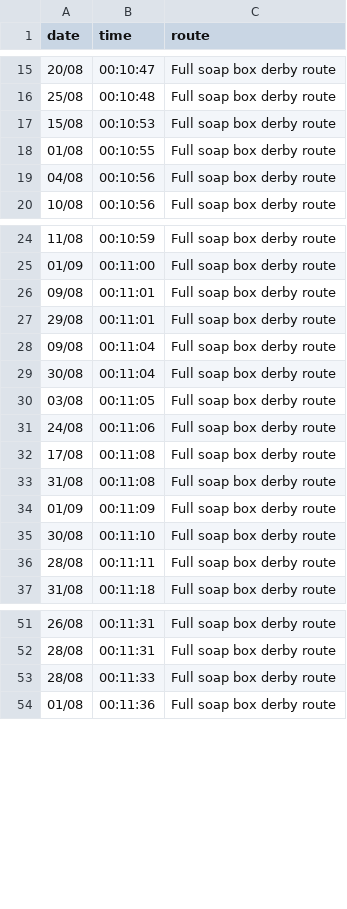
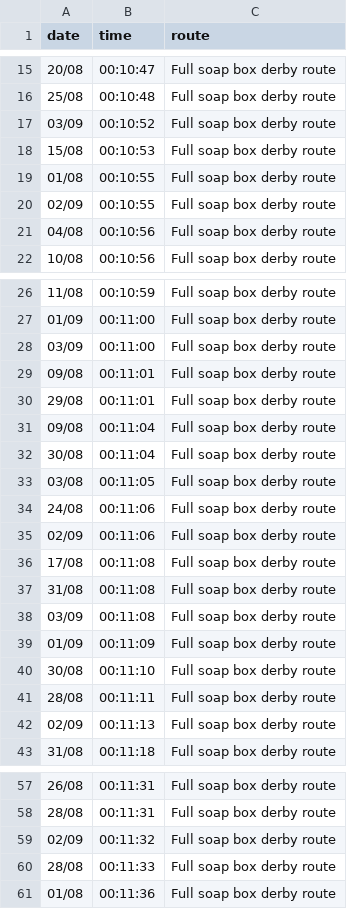
Before and after one commit to DuxfordSBD/duxfordsbd.github.io, a CSV file: _data/c2sbd-2021/the_kintbury_trotter.csv, drawn as a sheet; only a part is shown, gaps mark what is left out.

```diff
--- a/_data/c2sbd-2021/the_kintbury_trotter.csv
+++ b/_data/c2sbd-2021/the_kintbury_trotter.csv
@@ -16,4 +16,6 @@ date,time,route
 25/08,00:10:48,Full soap box derby route
+03/09,00:10:52,Full soap box derby route
 15/08,00:10:53,Full soap box derby route
 01/08,00:10:55,Full soap box derby route
+02/09,00:10:55,Full soap box derby route
 04/08,00:10:56,Full soap box derby route
@@ -25,2 +27,3 @@ date,time,route
 01/09,00:11:00,Full soap box derby route
+03/09,00:11:00,Full soap box derby route
 09/08,00:11:01,Full soap box derby route
@@ -31,4 +34,6 @@ date,time,route
 24/08,00:11:06,Full soap box derby route
+02/09,00:11:06,Full soap box derby route
 17/08,00:11:08,Full soap box derby route
 31/08,00:11:08,Full soap box derby route
+03/09,00:11:08,Full soap box derby route
 01/09,00:11:09,Full soap box derby route
@@ -36,2 +41,3 @@ date,time,route
 28/08,00:11:11,Full soap box derby route
+02/09,00:11:13,Full soap box derby route
 31/08,00:11:18,Full soap box derby route
@@ -52,2 +58,3 @@ date,time,route
 28/08,00:11:31,Full soap box derby route
+02/09,00:11:32,Full soap box derby route
 28/08,00:11:33,Full soap box derby route
```
Also changed, not shown: _data/couch_to_soap_box_2021.csv, 1 other file.
